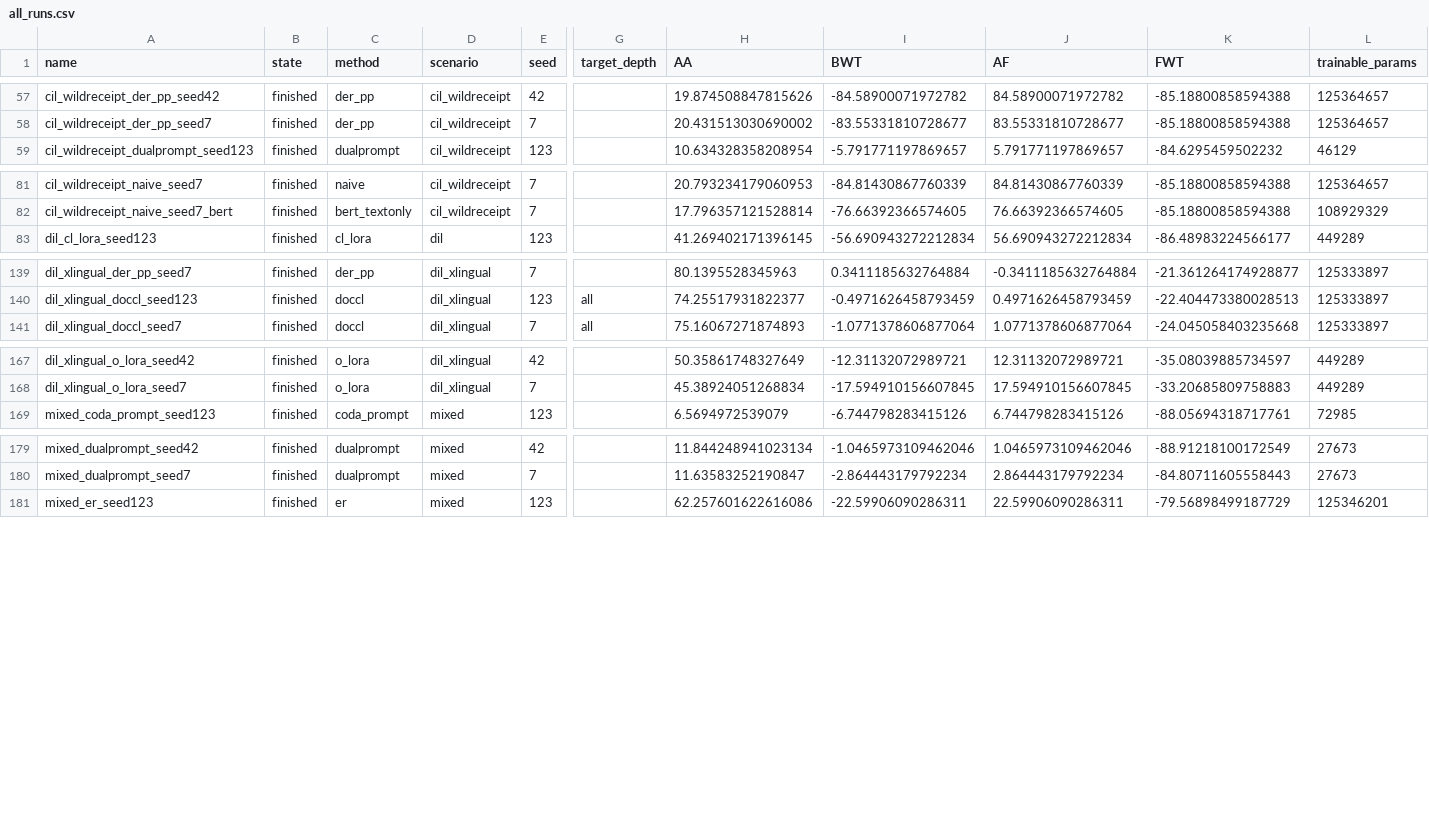
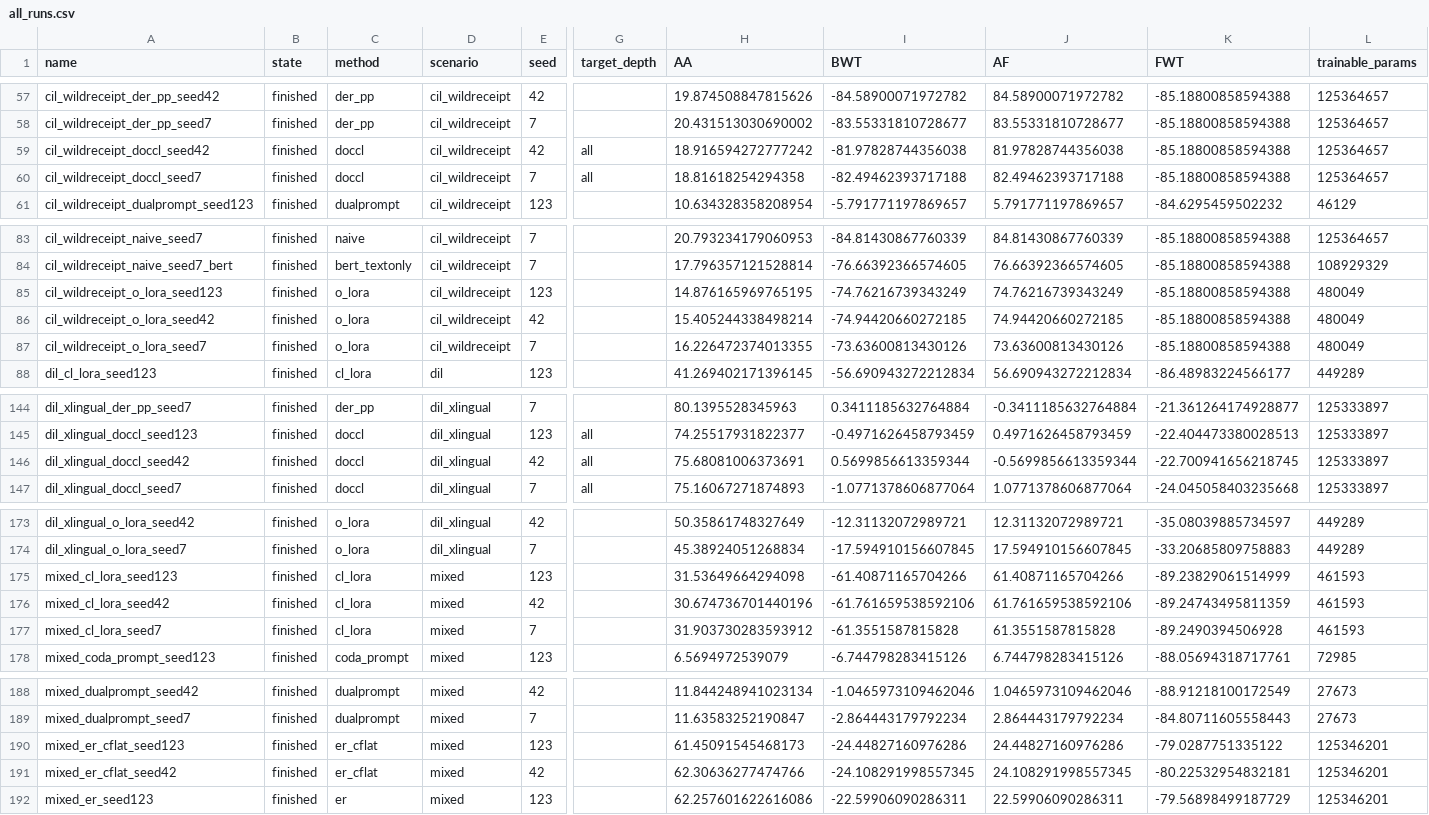
Before and after one commit to hoangthanh283/CLUE, a CSV file: results/all_runs.csv, drawn as a sheet; only a part is shown, gaps mark what is left out; rows hold the shown columns only; the diff names each change by its address in the sheet, - before the commit and + after, or states it on an @@ line.

Commit message:
results: refresh tables + rebuild thesis with 5 new mixed runs (205/219)
Pulled the 5 mixed currency-baseline runs finished on the 2060 (cl_lora x3,
er_cflat x2) and regenerated all analysis artifacts + the thesis PDF. Notable:
the ER+C-Flat++ Mixed cell fills to 88.42 (CIL) / 61.88 (Mixed, now best), and
CL-LoRA Mixed fills to 31.37 -- previously '--'. all_metrics_table is now 36
rows, all measured, 0 projected. Thesis rebuilt to 114pp; no undefined refs/cites
(only benign Tinos/ArnoPro font-shape fallbacks).

Grid at 205/219 (94%). The 14 remaining are all er_cflat/cl_lora/doccl on
dil_xlingual/cil_wildreceipt/mixed -- impractical on the 6 GB 2060 (er_cflat's
SAM 2x forward = ~10h/epoch there); deferred to a rented GPU. New runs pushed to R2.

```diff
--- a/results/all_runs.csv
+++ b/results/all_runs.csv
+row 59: cil_wildreceipt_doccl_seed42 | finished | doccl | cil_wildreceipt | 42 | all | 18.916594272777242 | -81.97828744356038 | 81.97828744356038 | -85.18800858594388 | 125364657
+row 60: cil_wildreceipt_doccl_seed7 | finished | doccl | cil_wildreceipt | 7 | all | 18.81618254294358 | -82.49462393717188 | 82.49462393717188 | -85.18800858594388 | 125364657
+row 85: cil_wildreceipt_o_lora_seed123 | finished | o_lora | cil_wildreceipt | 123 |  | 14.876165969765195 | -74.76216739343249 | 74.76216739343249 | -85.18800858594388 | 480049
+row 86: cil_wildreceipt_o_lora_seed42 | finished | o_lora | cil_wildreceipt | 42 |  | 15.405244338498214 | -74.94420660272185 | 74.94420660272185 | -85.18800858594388 | 480049
+row 87: cil_wildreceipt_o_lora_seed7 | finished | o_lora | cil_wildreceipt | 7 |  | 16.226472374013355 | -73.63600813430126 | 73.63600813430126 | -85.18800858594388 | 480049
+row 146: dil_xlingual_doccl_seed42 | finished | doccl | dil_xlingual | 42 | all | 75.68081006373691 | 0.5699856613359344 | -0.5699856613359344 | -22.700941656218745 | 125333897
+row 175: mixed_cl_lora_seed123 | finished | cl_lora | mixed | 123 |  | 31.53649664294098 | -61.40871165704266 | 61.40871165704266 | -89.23829061514999 | 461593
+row 176: mixed_cl_lora_seed42 | finished | cl_lora | mixed | 42 |  | 30.674736701440196 | -61.761659538592106 | 61.761659538592106 | -89.24743495811359 | 461593
+row 177: mixed_cl_lora_seed7 | finished | cl_lora | mixed | 7 |  | 31.903730283593912 | -61.3551587815828 | 61.3551587815828 | -89.2490394506928 | 461593
+row 190: mixed_er_cflat_seed123 | finished | er_cflat | mixed | 123 |  | 61.45091545468173 | -24.44827160976286 | 24.44827160976286 | -79.0287751335122 | 125346201
+row 191: mixed_er_cflat_seed42 | finished | er_cflat | mixed | 42 |  | 62.30636277474766 | -24.108291998557345 | 24.108291998557345 | -80.22532954832181 | 125346201
```
Also changed, not shown: results/pivot_AA.csv, results/pivot_AF.csv, 9 other files.
